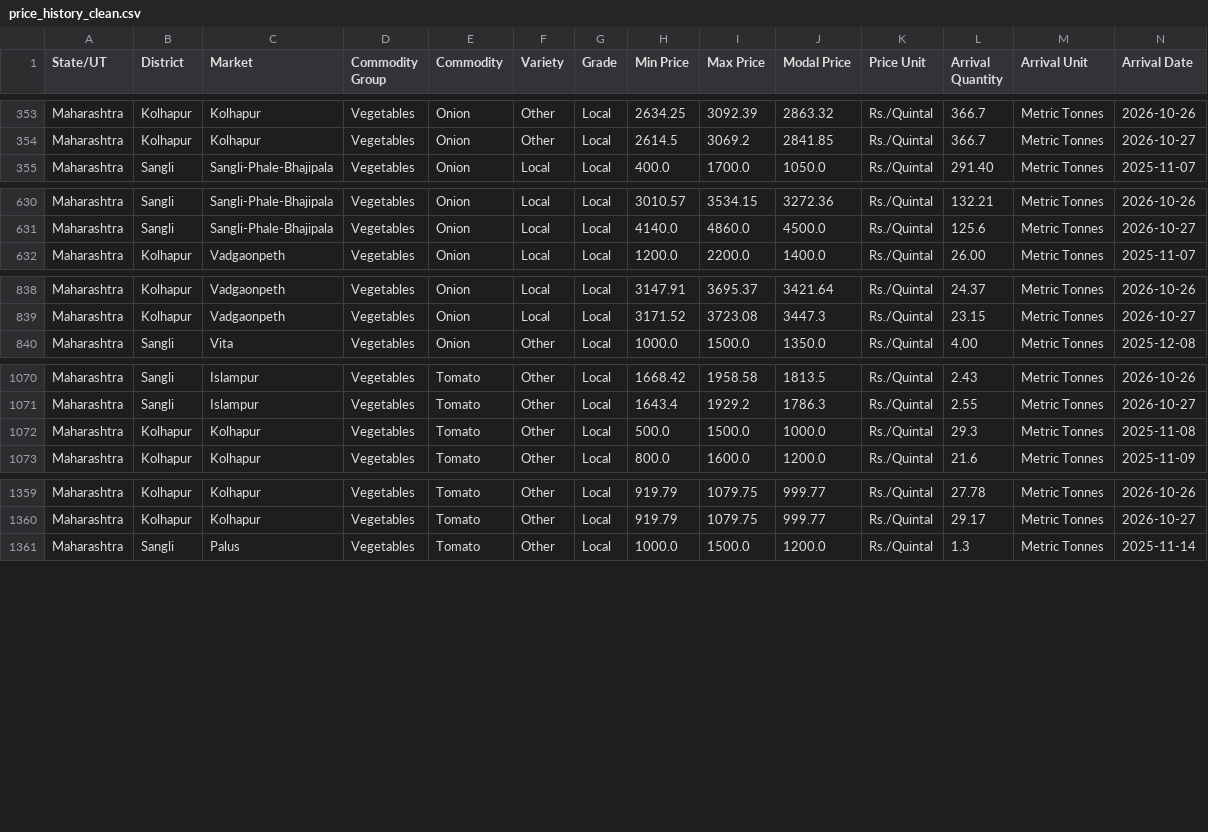
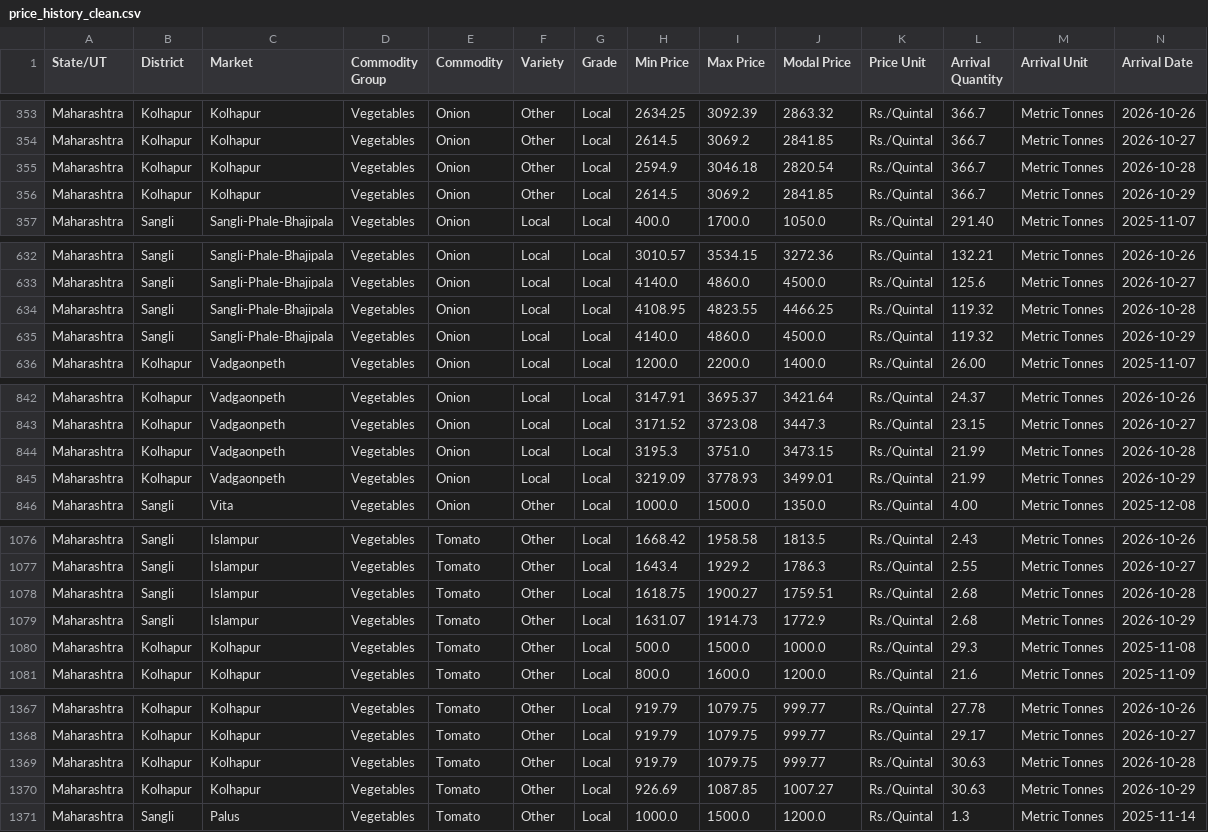
Before and after one commit to subravbhande/mini-project, a CSV file: ml_service/data/processed/price_history_clean.csv, drawn as a sheet; only a part is shown, gaps mark what is left out; rows hold the shown columns only; the diff covers the shown part only; the diff names each change by its address in the sheet, - before the commit and + after, or states it on an @@ line.

Commit message:
fix: resolve model date alignment, P&L batch lookup, timeouts, and add resilient fallback engine

```diff
--- a/ml_service/data/processed/price_history_clean.csv
+++ b/ml_service/data/processed/price_history_clean.csv
+row 355: Maharashtra | Kolhapur | Kolhapur | Vegetables | Onion | Other | Local | 2594.9 | 3046.18 | 2820.54 | Rs./Quintal | 366.7 | Metric Tonnes | 2026-10-28
+row 356: Maharashtra | Kolhapur | Kolhapur | Vegetables | Onion | Other | Local | 2614.5 | 3069.2 | 2841.85 | Rs./Quintal | 366.7 | Metric Tonnes | 2026-10-29
+row 634: Maharashtra | Sangli | Sangli-Phale-Bhajipala | Vegetables | Onion | Local | Local | 4108.95 | 4823.55 | 4466.25 | Rs./Quintal | 119.32 | Metric Tonnes | 2026-10-28
+row 635: Maharashtra | Sangli | Sangli-Phale-Bhajipala | Vegetables | Onion | Local | Local | 4140.0 | 4860.0 | 4500.0 | Rs./Quintal | 119.32 | Metric Tonnes | 2026-10-29
+row 844: Maharashtra | Kolhapur | Vadgaonpeth | Vegetables | Onion | Local | Local | 3195.3 | 3751.0 | 3473.15 | Rs./Quintal | 21.99 | Metric Tonnes | 2026-10-28
+row 845: Maharashtra | Kolhapur | Vadgaonpeth | Vegetables | Onion | Local | Local | 3219.09 | 3778.93 | 3499.01 | Rs./Quintal | 21.99 | Metric Tonnes | 2026-10-29
+row 1078: Maharashtra | Sangli | Islampur | Vegetables | Tomato | Other | Local | 1618.75 | 1900.27 | 1759.51 | Rs./Quintal | 2.68 | Metric Tonnes | 2026-10-28
+row 1079: Maharashtra | Sangli | Islampur | Vegetables | Tomato | Other | Local | 1631.07 | 1914.73 | 1772.9 | Rs./Quintal | 2.68 | Metric Tonnes | 2026-10-29
+row 1369: Maharashtra | Kolhapur | Kolhapur | Vegetables | Tomato | Other | Local | 919.79 | 1079.75 | 999.77 | Rs./Quintal | 30.63 | Metric Tonnes | 2026-10-28
+row 1370: Maharashtra | Kolhapur | Kolhapur | Vegetables | Tomato | Other | Local | 926.69 | 1087.85 | 1007.27 | Rs./Quintal | 30.63 | Metric Tonnes | 2026-10-29
```
Also changed, not shown: 2 added rows elsewhere in this file, ml_service/data/processed/price_history_filtered.csv, ml_service/data/processed/weather_history_clean.csv, 18 other files.
